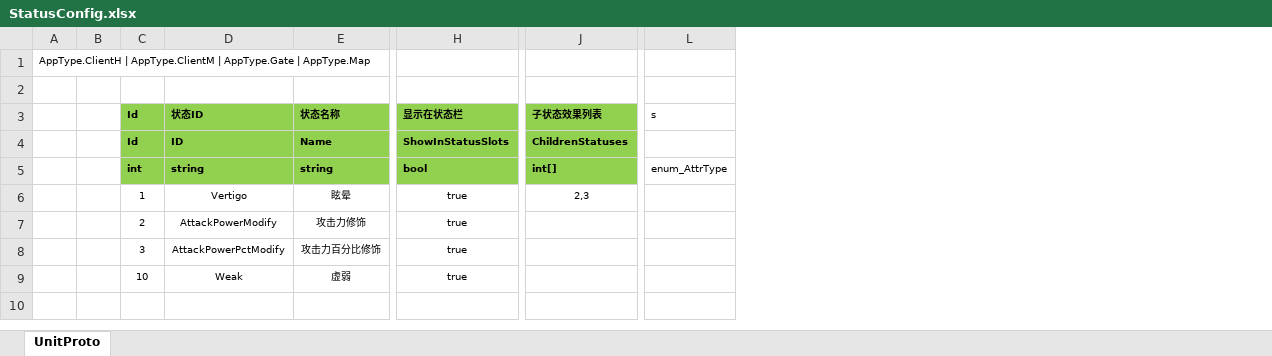
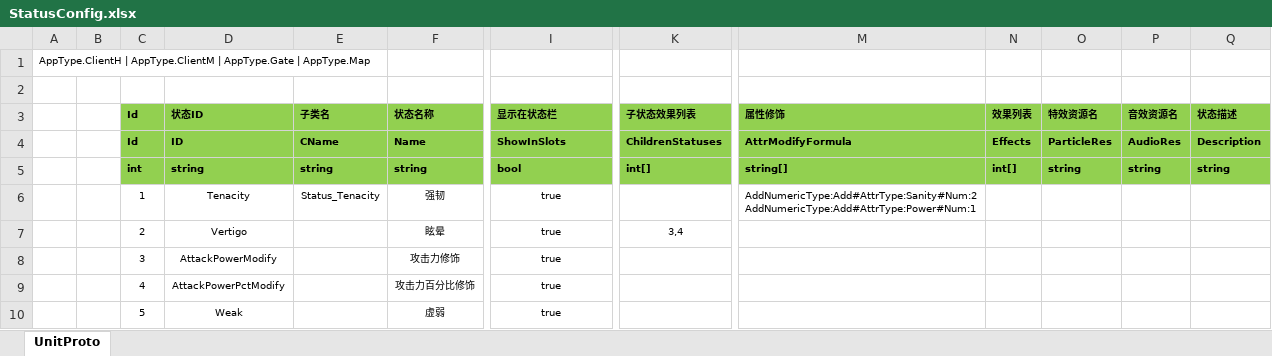
Before and after one commit to WTQ1234/DndTry, an Excel workbook: Assets/Other/Excel/StatusConfig.xlsx, sheet UnitProto, drawn as a sheet; only a part is shown, gaps mark what is left out; values as stored, in another font and other column widths than the file's, no borders; removed rows and columns are numbered as before the commit, all else as after; rows hold the shown columns only; ↵ is a line break in a cell; the diff names each change by its address in the sheet, - before the commit and + after, or states it on an @@ line.

```diff
--- a/Assets/Other/Excel/StatusConfig.xlsx (sheet UnitProto)
+++ b/Assets/Other/Excel/StatusConfig.xlsx (sheet UnitProto)
+column E (子类名), rows 4-5: CName | string
-column L (s), row 5: enum_AttrType
+column M (属性修饰), rows 4-5: AttrModifyFormula | string[]
+column N (效果列表), rows 4-5: Effects | int[]
+column O (特效资源名), rows 4-5: ParticleRes | string
+column P (音效资源名), rows 4-5: AudioRes | string
+column Q (状态描述), rows 4-5: Description | string
-I4 (显示在状态栏): ShowInStatusSlots
+I4 (显示在状态栏): ShowInSlots
+row 6:  |  | 1 | Tenacity | Status_Tenacity | 强韧 | true |  | AddNumericType:Add#AttrType:Sanity#Num:2 ↵ AddNumericType:Add#AttrType:Power#Num:1
-C7 (Id): 1
+C7 (Id): 2
-K7 (子状态效果列表): 2,3
+K7 (子状态效果列表): 3,4
-C8 (Id): 2
+C8 (Id): 3
-C9 (Id): 3
+C9 (Id): 4
-C10 (Id): 10
+C10 (Id): 5
```
Also changed, not shown: Assets/Other/Excel/AttrConfig.xlsx, 17 other files.
